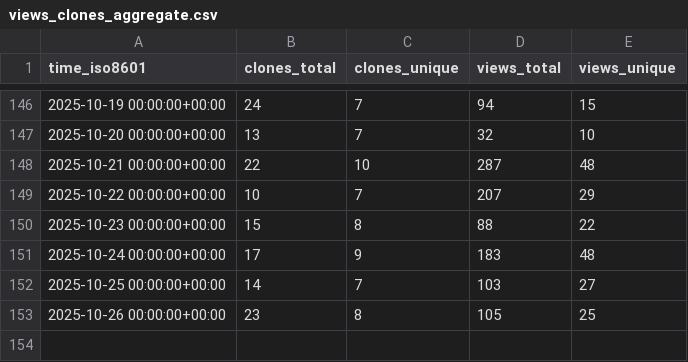
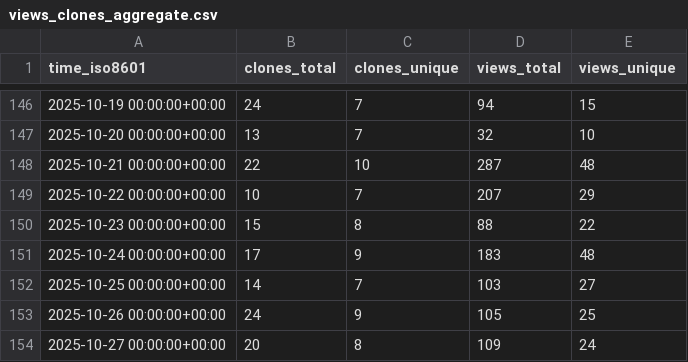
Before and after one commit to shalenMathew/Quotes-app, a CSV file: shalenMathew/Quotes-app/ghrs-data/views_clones_aggregate.csv, drawn as a sheet; only a part is shown, gaps mark what is left out.

```diff
--- a/shalenMathew/Quotes-app/ghrs-data/views_clones_aggregate.csv
+++ b/shalenMathew/Quotes-app/ghrs-data/views_clones_aggregate.csv
@@ -152,2 +152,3 @@ time_iso8601,clones_total,clones_unique,views_total,views_unique
 2025-10-25 00:00:00+00:00,14,7,103,27
-2025-10-26 00:00:00+00:00,23,8,105,25
+2025-10-26 00:00:00+00:00,24,9,105,25
+2025-10-27 00:00:00+00:00,20,8,109,24
```
Also changed, not shown: 1 other file.
